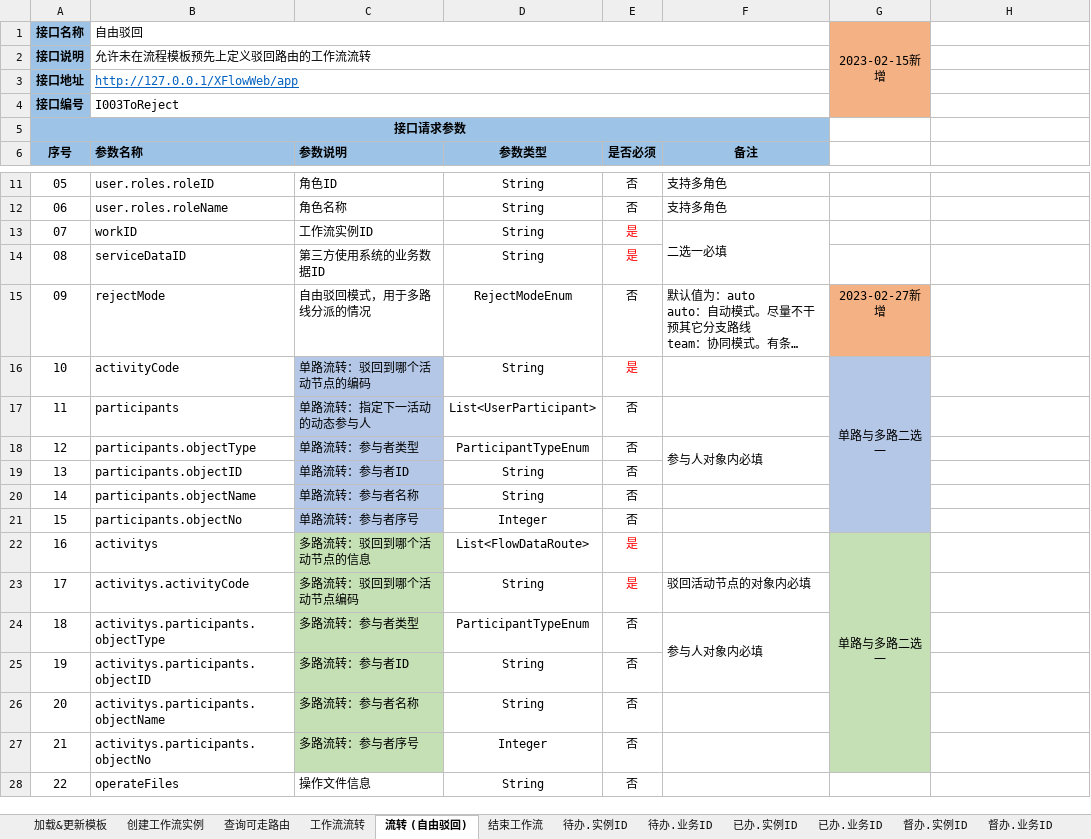
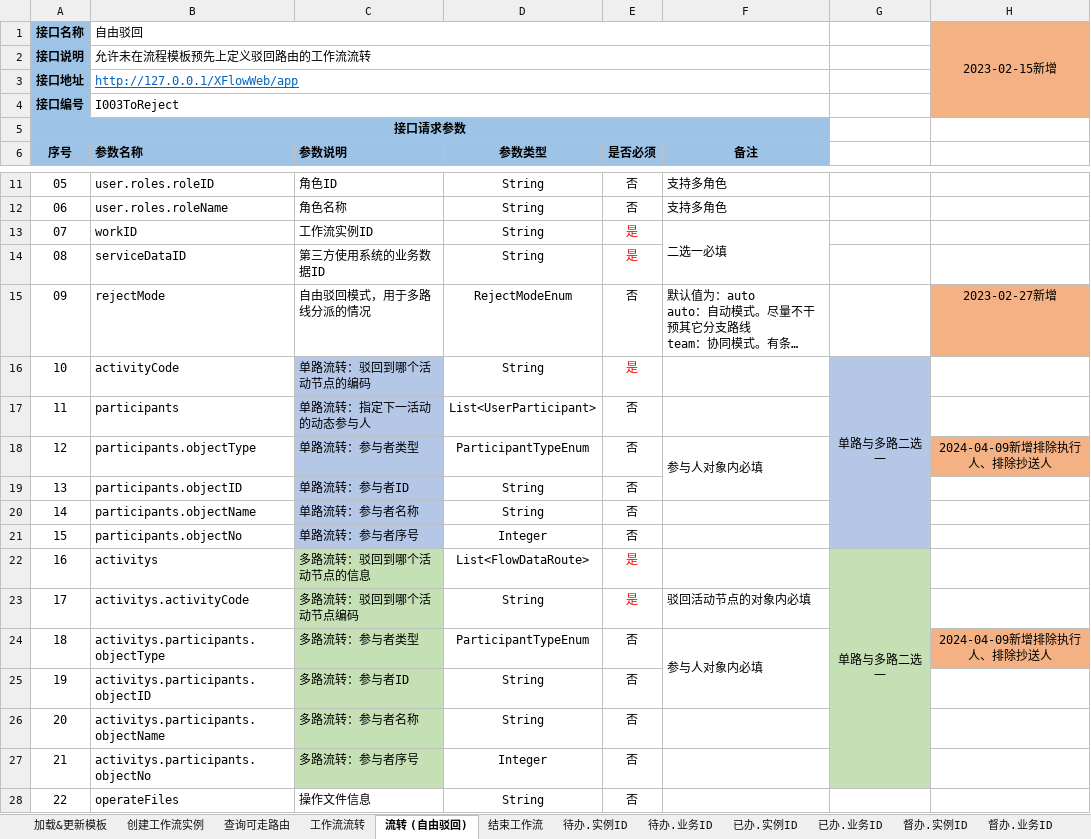
Before and after one commit to HY-ZhengWei/XFlowWeb, an Excel workbook: doc/工作流接口说明.xlsx, sheet 流转 (自由驳回), drawn as a sheet; only a part is shown, gaps mark what is left out; long unchanged cells end in …; values as stored, in another font and other column widths than the file's, no borders; the diff names each change by its address in the sheet, - before the commit and + after, or states it on an @@ line.

```diff
--- a/doc/工作流接口说明.xlsx (sheet 流转 (自由驳回))
+++ b/doc/工作流接口说明.xlsx (sheet 流转 (自由驳回))
-G1: 2023-02-15新增
+G1: (empty)
-G1:G4 fill: #F4B183
+G1:G4 fill: none
-G1:G4 merged
-H1: (empty)
+H1: 2023-02-15新增
-H1:H4 fill: none
+H1:H4 fill: #F4B183
+H1:H4 merged
-G15: 2023-02-27新增
+G15: (empty)
-G15 fill: #F4B183
+G15 fill: none
-H15: (empty)
+H15: 2023-02-27新增
-H15 fill: none
+H15 fill: #F4B183
-H18: (empty)
+H18: 2024-04-09新增排除执行人、排除抄送人
-H18 fill: none
+H18 fill: #F4B183
-H24: (empty)
+H24: 2024-04-09新增排除执行人、排除抄送人
-H24 fill: none
+H24 fill: #F4B183
```
Also changed, not shown: sheet 工作流流转, 10 other files.
